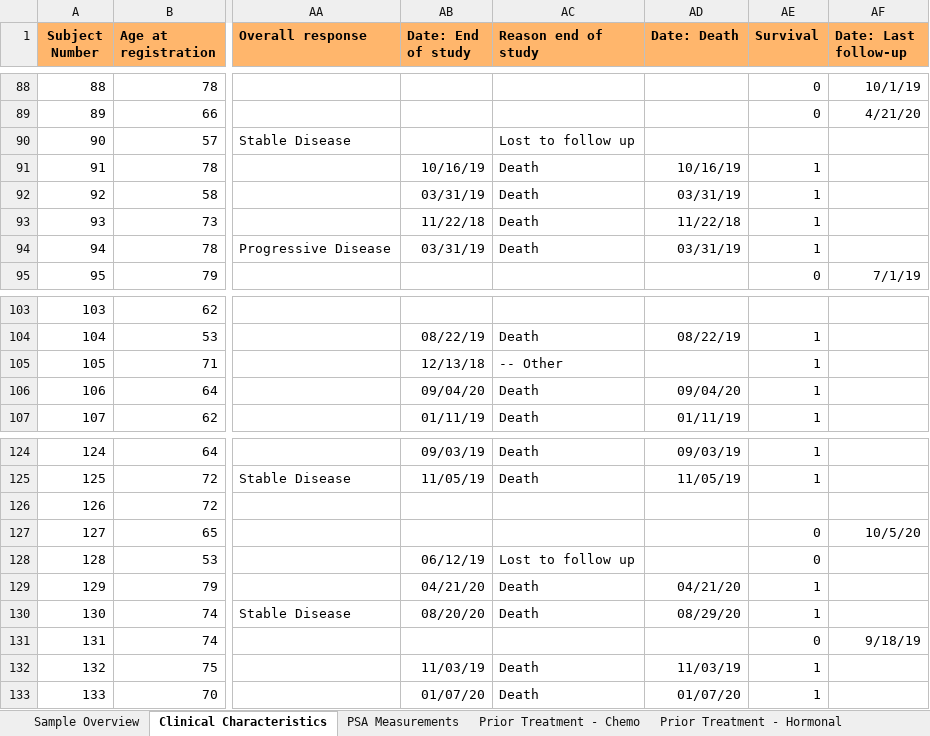
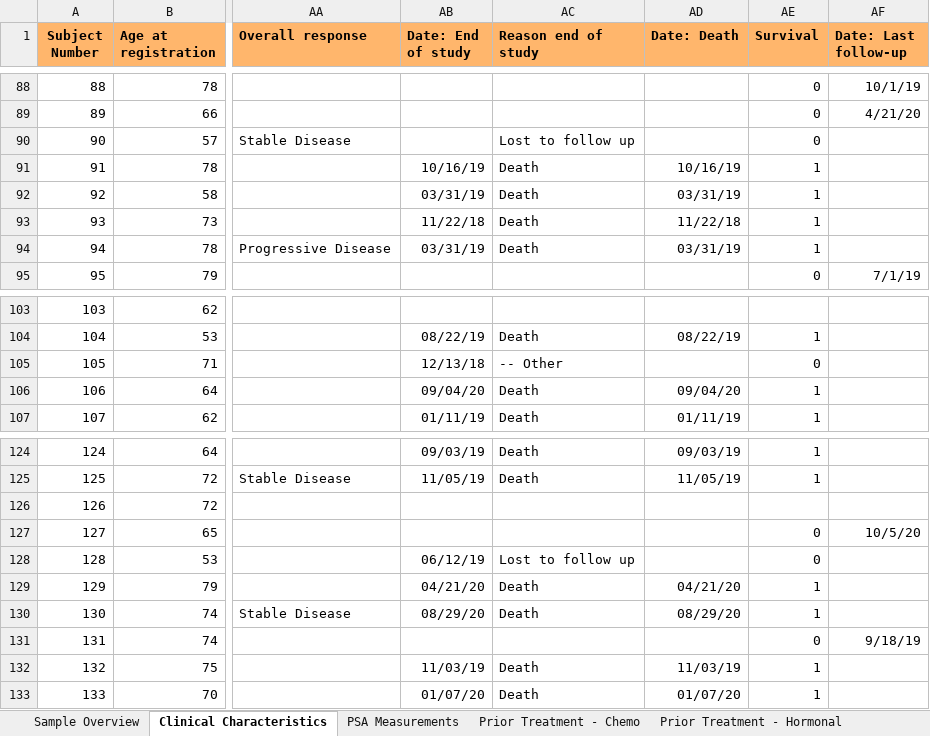
Before and after one commit to ErasmusMC-MedicalOncology/CABA-V7, an Excel workbook: Misc./Suppl. Table 1 - Overview of Data.xlsx, sheet Clinical Characteristics, drawn as a sheet; only a part is shown, gaps mark what is left out; values as stored, in another font and other column widths than the file's, no borders; charts and pictures not drawn; the diff names each change by its address in the sheet, - before the commit and + after, or states it on an @@ line.

Commit message:
Sync Survival Updates

```diff
--- a/Misc./Suppl. Table 1 - Overview of Data.xlsx (sheet Clinical Characteristics)
+++ b/Misc./Suppl. Table 1 - Overview of Data.xlsx (sheet Clinical Characteristics)
-AE90 (Survival): (empty)
+AE90 (Survival): 0
-AE105 (Survival): 1
+AE105 (Survival): 0
-AB130 (Date: End of study): 08/20/20
+AB130 (Date: End of study): 08/29/20
```
Also changed, not shown: sheet Sample Overview, 1 other file.
